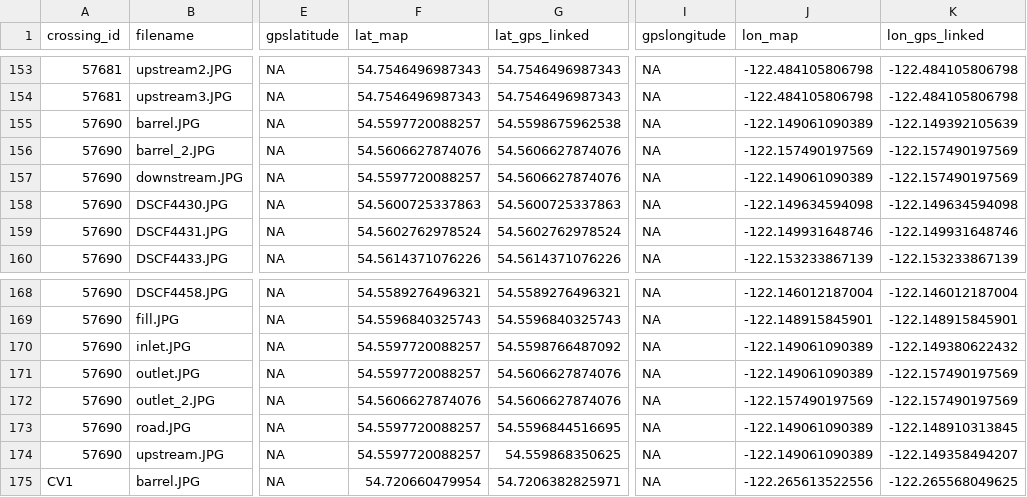
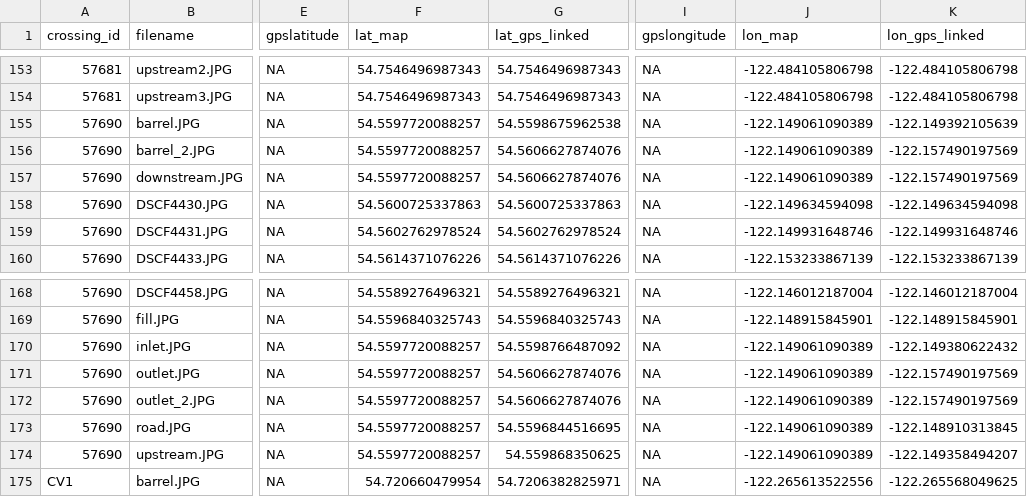
Before and after one commit to NewGraphEnvironment/Parsnip_Fish_Passage, a CSV file: data/photo_metadata.csv, drawn as a sheet; only a part is shown, gaps mark what is left out; the diff names each change by its address in the sheet, - before the commit and + after, or states it on an @@ line.

Commit message:
fix stray photos

```diff
--- a/data/photo_metadata.csv
+++ b/data/photo_metadata.csv
-F156 (lat_map): 54.5606627874076
+F156 (lat_map): 54.5597720088257
-J156 (lon_map): -122.157490197569
+J156 (lon_map): -122.149061090389
-F172 (lat_map): 54.5606627874076
+F172 (lat_map): 54.5597720088257
-J172 (lon_map): -122.157490197569
+J172 (lon_map): -122.149061090389
```
Also changed, not shown: 2 other files.
